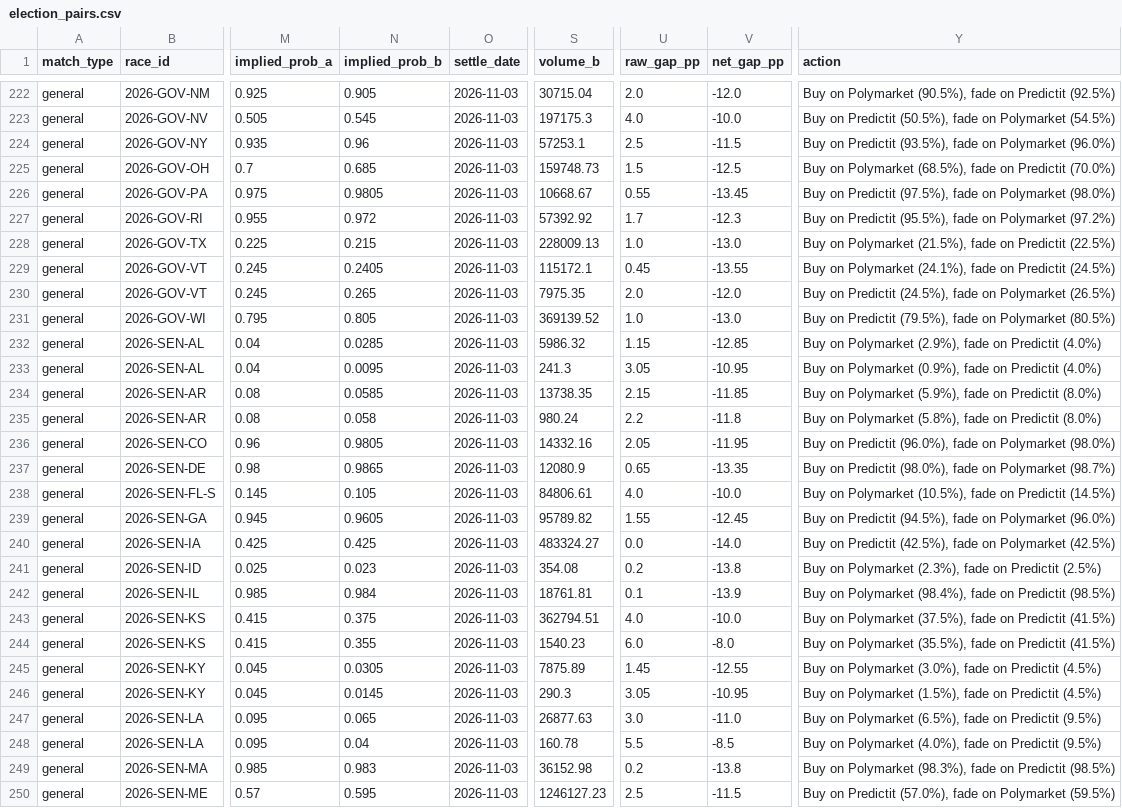
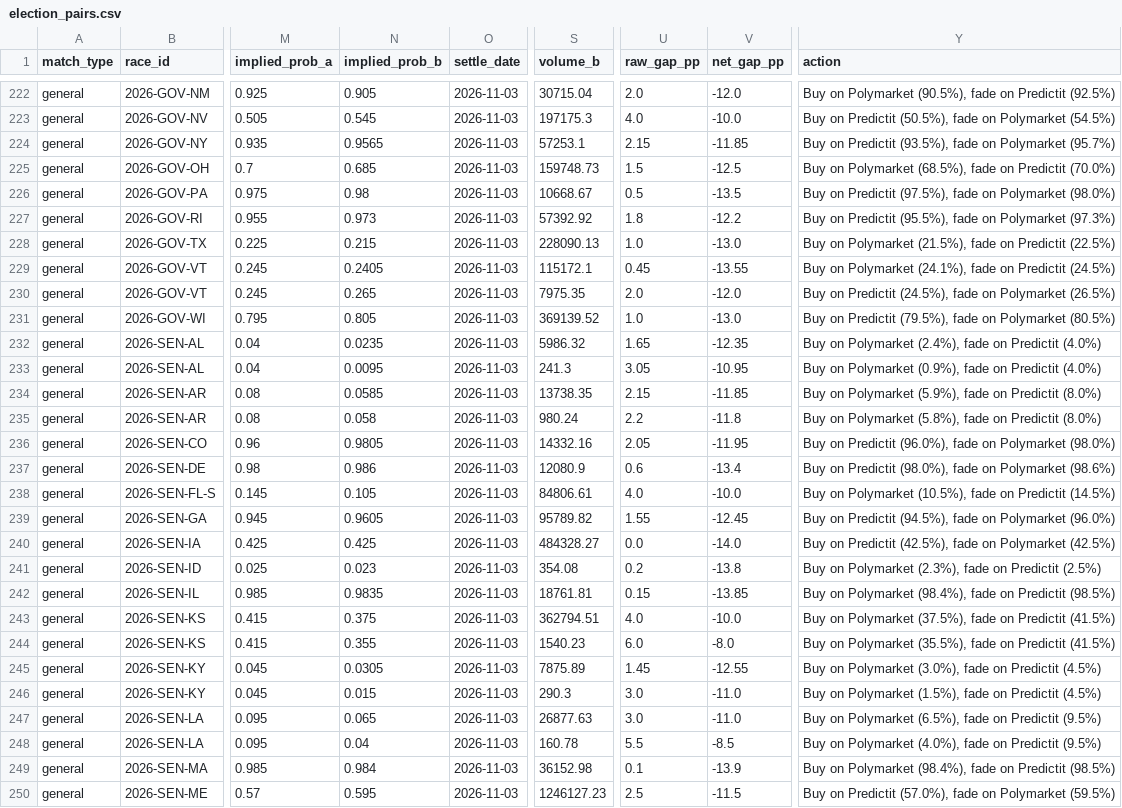
Before and after one commit to pjmerica/pred-arbitrage, a CSV file: data/processed/election_pairs.csv, drawn as a sheet; only a part is shown, gaps mark what is left out; the diff covers the shown part only; the diff names each change by its address in the sheet, - before the commit and + after, or states it on an @@ line.

```diff
--- a/data/processed/election_pairs.csv
+++ b/data/processed/election_pairs.csv
-N224 (implied_prob_b): 0.96
+N224 (implied_prob_b): 0.9565
-U224 (raw_gap_pp): 2.5
+U224 (raw_gap_pp): 2.15
-V224 (net_gap_pp): -11.5
+V224 (net_gap_pp): -11.85
-Y224 (action): …on Polymarket (96.0%)
+Y224 (action): …on Polymarket (95.7%)
-N226 (implied_prob_b): 0.9805
+N226 (implied_prob_b): 0.98
-U226 (raw_gap_pp): 0.55
+U226 (raw_gap_pp): 0.5
-V226 (net_gap_pp): -13.45
+V226 (net_gap_pp): -13.5
-N227 (implied_prob_b): 0.972
+N227 (implied_prob_b): 0.973
-U227 (raw_gap_pp): 1.7
+U227 (raw_gap_pp): 1.8
-V227 (net_gap_pp): -12.3
+V227 (net_gap_pp): -12.2
-Y227 (action): …on Polymarket (97.2%)
+Y227 (action): …on Polymarket (97.3%)
-S228 (volume_b): 228009.13
+S228 (volume_b): 228090.13
-N232 (implied_prob_b): 0.0285
+N232 (implied_prob_b): 0.0235
-U232 (raw_gap_pp): 1.15
+U232 (raw_gap_pp): 1.65
-V232 (net_gap_pp): -12.85
+V232 (net_gap_pp): -12.35
-Y232 (action): …on Polymarket (2.9%), fade on…
+Y232 (action): …on Polymarket (2.4%), fade on…
-N237 (implied_prob_b): 0.9865
+N237 (implied_prob_b): 0.986
-U237 (raw_gap_pp): 0.65
+U237 (raw_gap_pp): 0.6
-V237 (net_gap_pp): -13.35
+V237 (net_gap_pp): -13.4
-Y237 (action): …on Polymarket (98.7%)
+Y237 (action): …on Polymarket (98.6%)
-S240 (volume_b): 483324.27
+S240 (volume_b): 484328.27
-N242 (implied_prob_b): 0.984
+N242 (implied_prob_b): 0.9835
-U242 (raw_gap_pp): 0.1
+U242 (raw_gap_pp): 0.15
-V242 (net_gap_pp): -13.9
+V242 (net_gap_pp): -13.85
-N246 (implied_prob_b): 0.0145
+N246 (implied_prob_b): 0.015
-U246 (raw_gap_pp): 3.05
+U246 (raw_gap_pp): 3.0
-V246 (net_gap_pp): -10.95
+V246 (net_gap_pp): -11.0
-N249 (implied_prob_b): 0.983
+N249 (implied_prob_b): 0.984
-U249 (raw_gap_pp): 0.2
+U249 (raw_gap_pp): 0.1
-V249 (net_gap_pp): -13.8
+V249 (net_gap_pp): -13.9
-Y249 (action): …on Polymarket (98.3%), fade on…
+Y249 (action): …on Polymarket (98.4%), fade on…
```
Also changed, not shown: 126 edited cells elsewhere in this file, data/raw/predictit_markets.csv, 7 other files.
